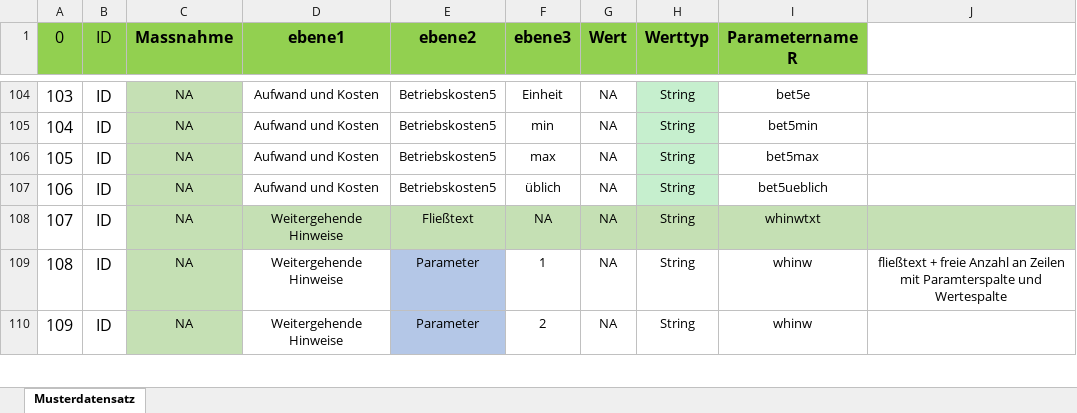
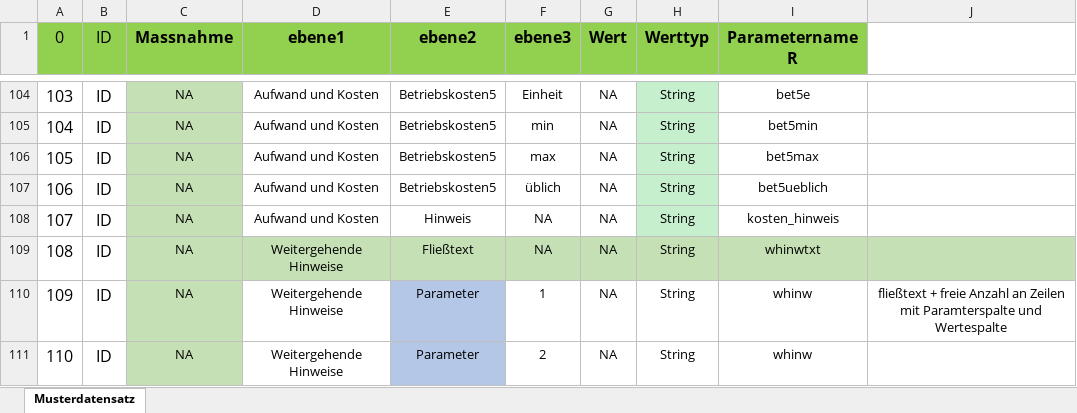
Before and after one commit to FlAlbers/R2Q-Shiny-Server, an Excel workbook: R2Q_Datensatz_leer.xlsx, sheet Musterdatensatz, drawn as a sheet; only a part is shown, gaps mark what is left out; values as stored, in another font and other column widths than the file's, no borders; addresses are those after the commit; the diff names each change by its address in the sheet, - before the commit and + after, or states it on an @@ line.

Commit message:
Added field "Hinweis" in section "Aufwand und Kosten"

```diff
--- a/R2Q_Datensatz_leer.xlsx (sheet Musterdatensatz)
+++ b/R2Q_Datensatz_leer.xlsx (sheet Musterdatensatz)
+row 108: 107 | ID | NA | Aufwand und Kosten | Hinweis | NA | NA | String | kosten_hinweis
@@ column A (0) renumbered from row 109 down @@
```
Also changed, not shown: 1 other file.
